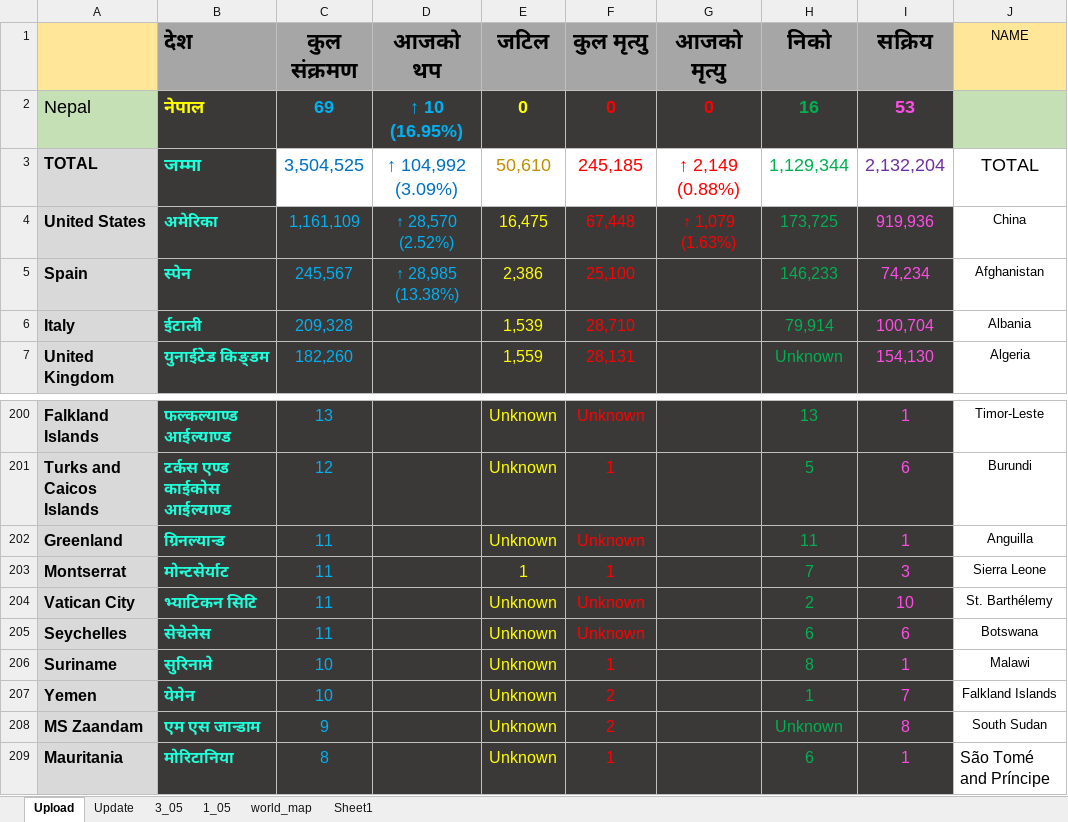
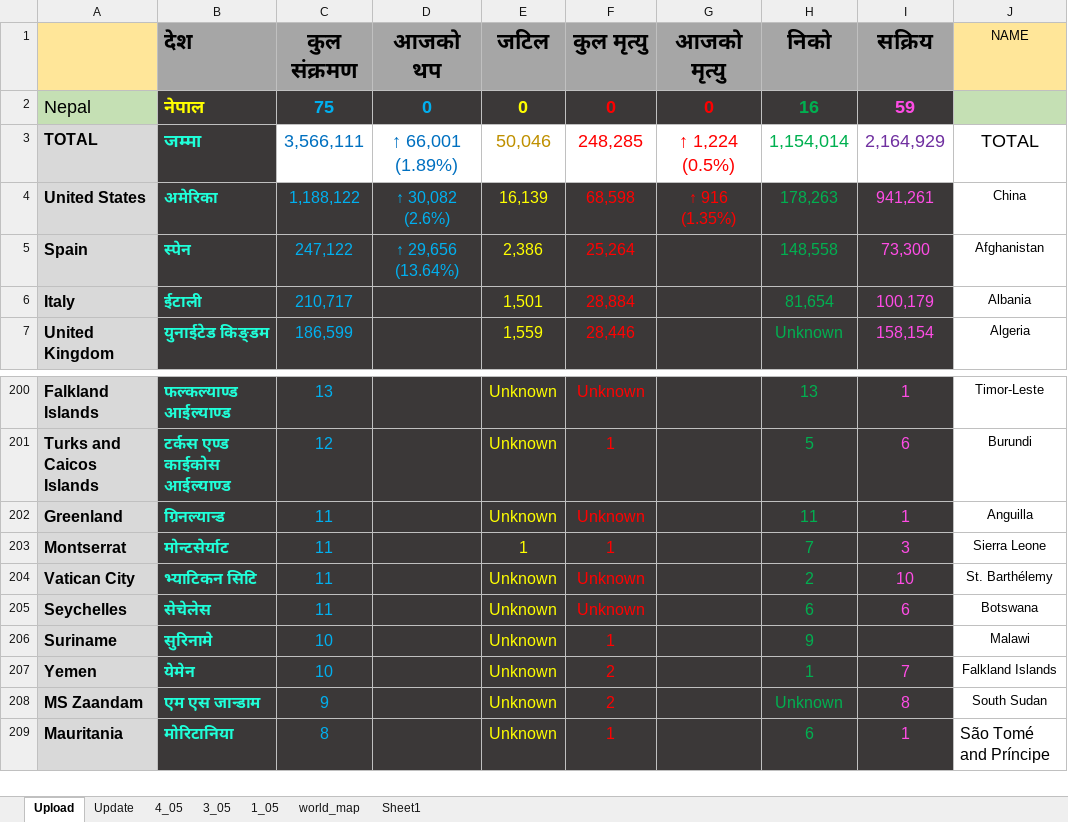
Before and after one commit to bibhadhungel/covidnepal.github.io, an Excel workbook: world_data.xlsx, sheet Upload, drawn as a sheet; only a part is shown, gaps mark what is left out; values as stored, in another font and other column widths than the file's, no borders; the diff covers the shown part only; the diff names each change by its address in the sheet, - before the commit and + after, or states it on an @@ line.

```diff
--- a/world_data.xlsx (sheet Upload)
+++ b/world_data.xlsx (sheet Upload)
+sheet tab: 4_05
-C2 (कुल संक्रमण): 69
+C2 (कुल संक्रमण): 75
-D2 (आजको थप): ↑ 10 (16.95%)
+D2 (आजको थप): 0
-I2 (सक्रिय): 53
+I2 (सक्रिय): 59
-C3 (कुल संक्रमण): 3,504,525
+C3 (कुल संक्रमण): 3,566,111
-D3 (आजको थप): ↑ 104,992 (3.09%)
+D3 (आजको थप): ↑ 66,001 (1.89%)
-E3 (जटिल): 50,610
+E3 (जटिल): 50,046
-F3 (कुल मृत्यु): 245,185
+F3 (कुल मृत्यु): 248,285
-G3 (आजको मृत्यु): ↑ 2,149 (0.88%)
+G3 (आजको मृत्यु): ↑ 1,224 (0.5%)
-H3 (निको): 1,129,344
+H3 (निको): 1,154,014
-I3 (सक्रिय): 2,132,204
+I3 (सक्रिय): 2,164,929
-C4 (कुल संक्रमण): 1,161,109
+C4 (कुल संक्रमण): 1,188,122
-D4 (आजको थप): ↑ 28,570 (2.52%)
+D4 (आजको थप): ↑ 30,082 (2.6%)
-E4 (जटिल): 16,475
+E4 (जटिल): 16,139
-F4 (कुल मृत्यु): 67,448
+F4 (कुल मृत्यु): 68,598
-G4 (आजको मृत्यु): ↑ 1,079 (1.63%)
+G4 (आजको मृत्यु): ↑ 916 (1.35%)
-H4 (निको): 173,725
+H4 (निको): 178,263
-I4 (सक्रिय): 919,936
+I4 (सक्रिय): 941,261
-C5 (कुल संक्रमण): 245,567
+C5 (कुल संक्रमण): 247,122
-D5 (आजको थप): ↑ 28,985 (13.38%)
+D5 (आजको थप): ↑ 29,656 (13.64%)
-F5 (कुल मृत्यु): 25,100
+F5 (कुल मृत्यु): 25,264
-H5 (निको): 146,233
+H5 (निको): 148,558
-I5 (सक्रिय): 74,234
+I5 (सक्रिय): 73,300
-C6 (कुल संक्रमण): 209,328
+C6 (कुल संक्रमण): 210,717
-E6 (जटिल): 1,539
+E6 (जटिल): 1,501
-F6 (कुल मृत्यु): 28,710
+F6 (कुल मृत्यु): 28,884
-H6 (निको): 79,914
+H6 (निको): 81,654
-I6 (सक्रिय): 100,704
+I6 (सक्रिय): 100,179
-C7 (कुल संक्रमण): 182,260
+C7 (कुल संक्रमण): 186,599
-F7 (कुल मृत्यु): 28,131
+F7 (कुल मृत्यु): 28,446
-I7 (सक्रिय): 154,130
+I7 (सक्रिय): 158,154
-H206 (निको): 8
+H206 (निको): 9
-I206 (सक्रिय): 1
+I206 (सक्रिय): (empty)
```
Also changed, not shown: 26 added rows, 26 removed rows, 419 edited cells and cell formats elsewhere in this sheet, sheet Update, sheet world_map, formulas that keep their value, nepal_data.xlsx, 6 other files.
